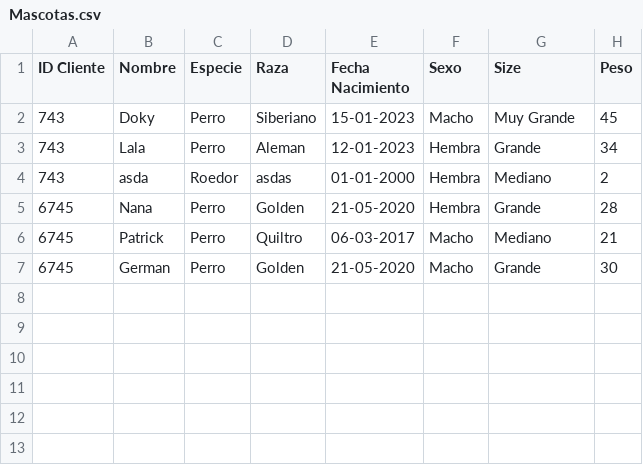
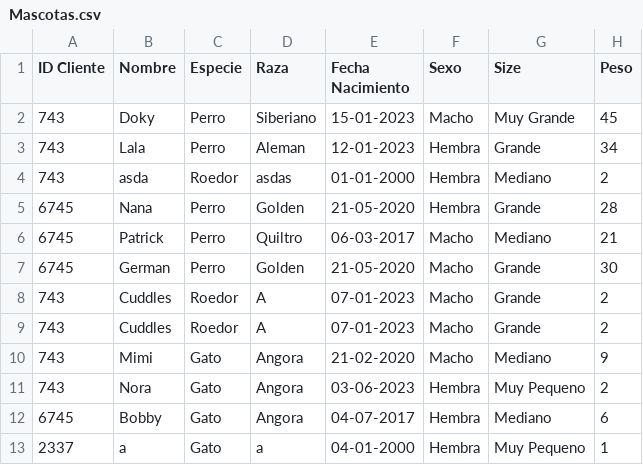
Before and after one commit to Pewiz/Hotel, a CSV file: ArchivosCSV/Mascotas.csv, drawn as a sheet; the diff names each change by its address in the sheet, - before the commit and + after, or states it on an @@ line.

```diff
--- a/ArchivosCSV/Mascotas.csv
+++ b/ArchivosCSV/Mascotas.csv
+row 8: 743 | Cuddles | Roedor | A | 07-01-2023 | Macho | Grande | 2
+row 9: 743 | Cuddles | Roedor | A | 07-01-2023 | Macho | Grande | 2
+row 10: 743 | Mimi | Gato | Angora | 21-02-2020 | Macho | Mediano | 9
+row 11: 743 | Nora | Gato | Angora | 03-06-2023 | Hembra | Muy Pequeno | 2
+row 12: 6745 | Bobby | Gato | Angora | 04-07-2017 | Hembra | Mediano | 6
+row 13: 2337 | a | Gato | a | 04-01-2000 | Hembra | Muy Pequeno | 1
```
Also changed, not shown: ArchivosCSV/Cliente.csv, ArchivosCSV/Habitaciones.csv, 25 other files.
